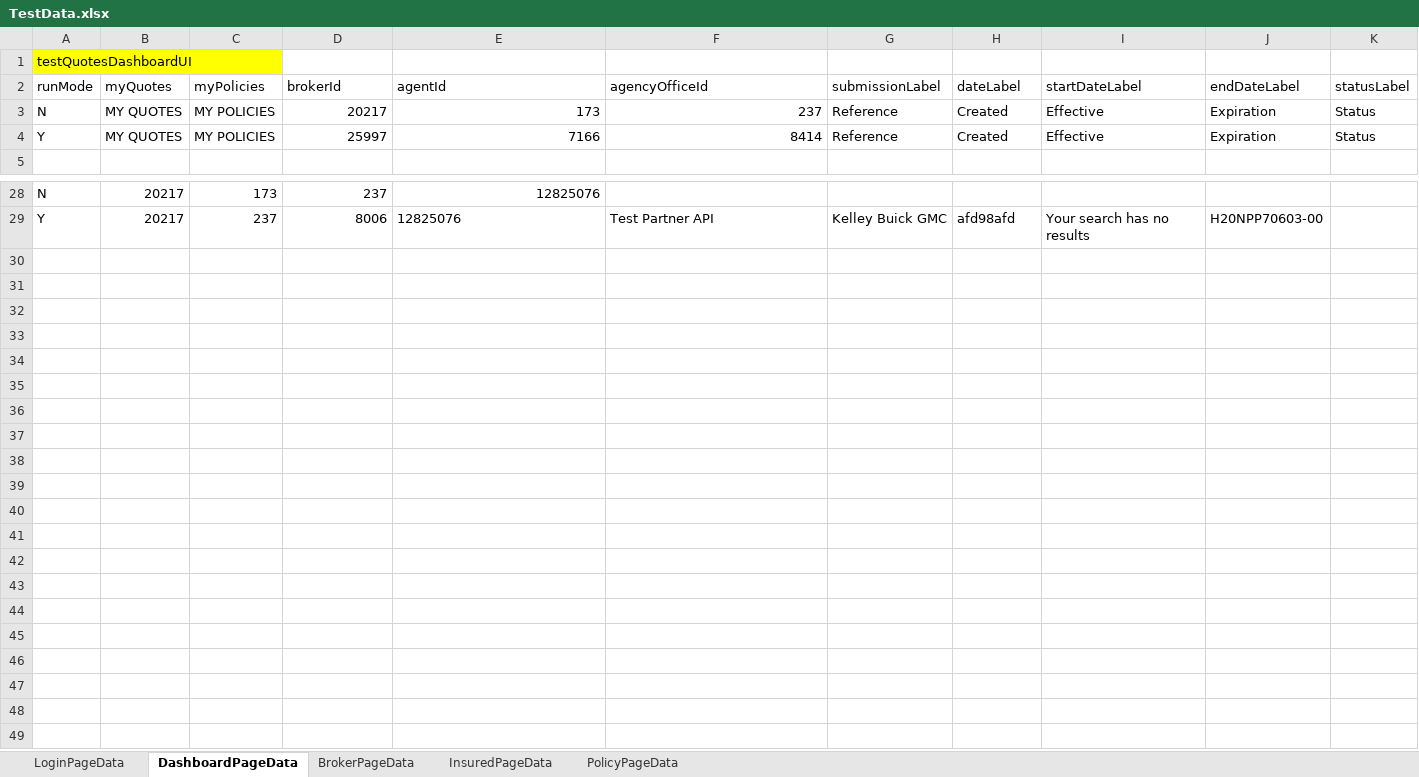
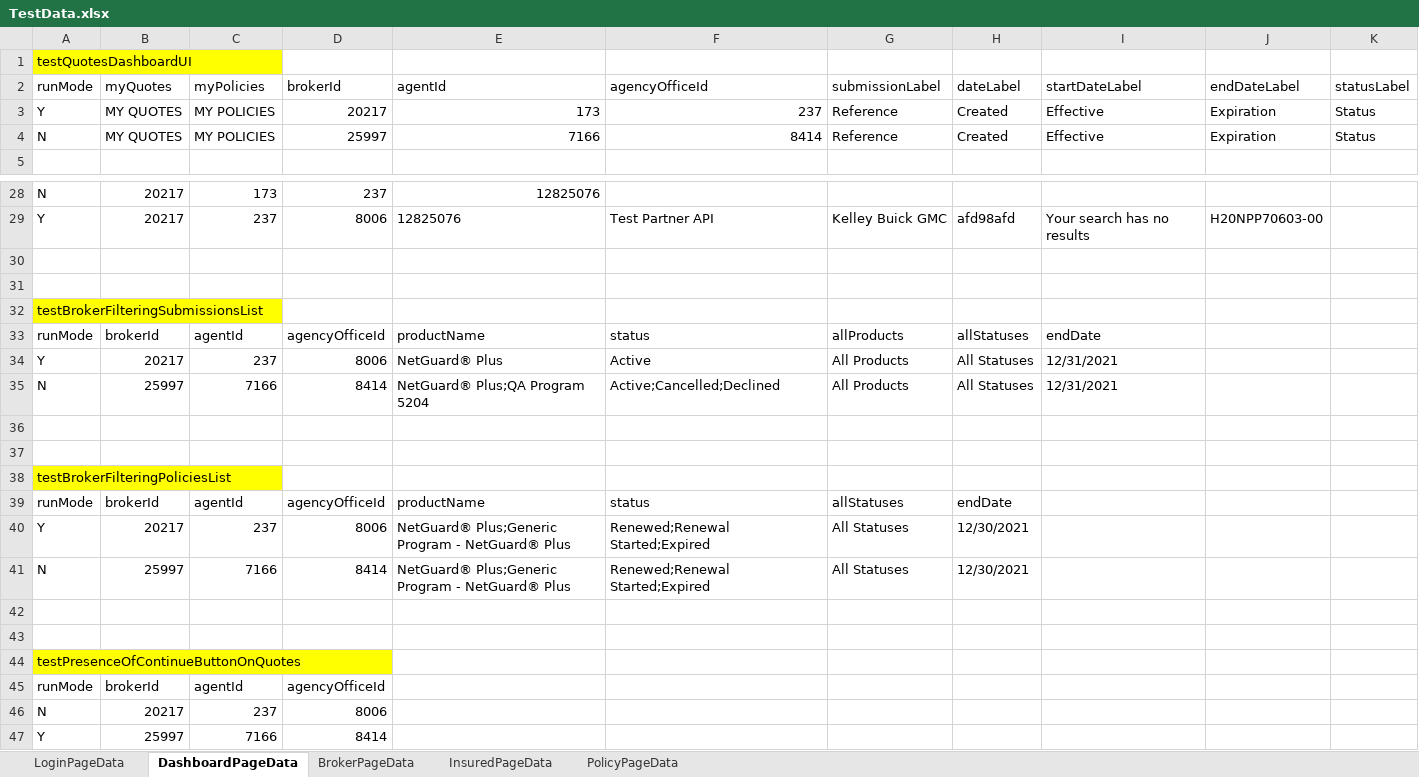
Before and after one commit to aza13/java-selenium-latest, an Excel workbook: src/main/resources/TestData.xlsx, sheet DashboardPageData, drawn as a sheet; only a part is shown, gaps mark what is left out; values as stored, in another font and other column widths than the file's, no borders; the diff names each change by its address in the sheet, - before the commit and + after, or states it on an @@ line.

Commit message:
updated test data file

```diff
--- a/src/main/resources/TestData.xlsx (sheet DashboardPageData)
+++ b/src/main/resources/TestData.xlsx (sheet DashboardPageData)
-A3 (runMode): N
+A3 (runMode): Y
-A4 (runMode): Y
+A4 (runMode): N
+row 30: (empty)
+row 31: (empty)
+row 32: testBrokerFilteringSubmissionsList
+row 33: runMode | brokerId | agentId | agencyOfficeId | productName | status | allProducts | allStatuses | endDate
+row 34: Y | 20217 | 237 | 8006 | NetGuard® Plus | Active | All Products | All Statuses | 12/31/2021
+row 35: N | 25997 | 7166 | 8414 | NetGuard® Plus;QA Program 5204 | Active;Cancelled;Declined | All Products | All Statuses | 12/31/2021
+row 36: (empty)
+row 37: (empty)
+row 38: testBrokerFilteringPoliciesList
+row 39: runMode | brokerId | agentId | agencyOfficeId | productName | status | allStatuses | endDate
+row 40: Y | 20217 | 237 | 8006 | NetGuard® Plus;Generic Program - NetGuard® Plus | Renewed;Renewal Started;Expired | All Statuses | 12/30/2021
+row 41: N | 25997 | 7166 | 8414 | NetGuard® Plus;Generic Program - NetGuard® Plus | Renewed;Renewal Started;Expired | All Statuses | 12/30/2021
+row 42: (empty)
+row 43: (empty)
+row 44: testPresenceOfContinueButtonOnQuotes
+row 45: runMode | brokerId | agentId | agencyOfficeId
+row 46: N | 20217 | 237 | 8006
+row 47: Y | 25997 | 7166 | 8414
```
Also changed, not shown: 1 other file.
